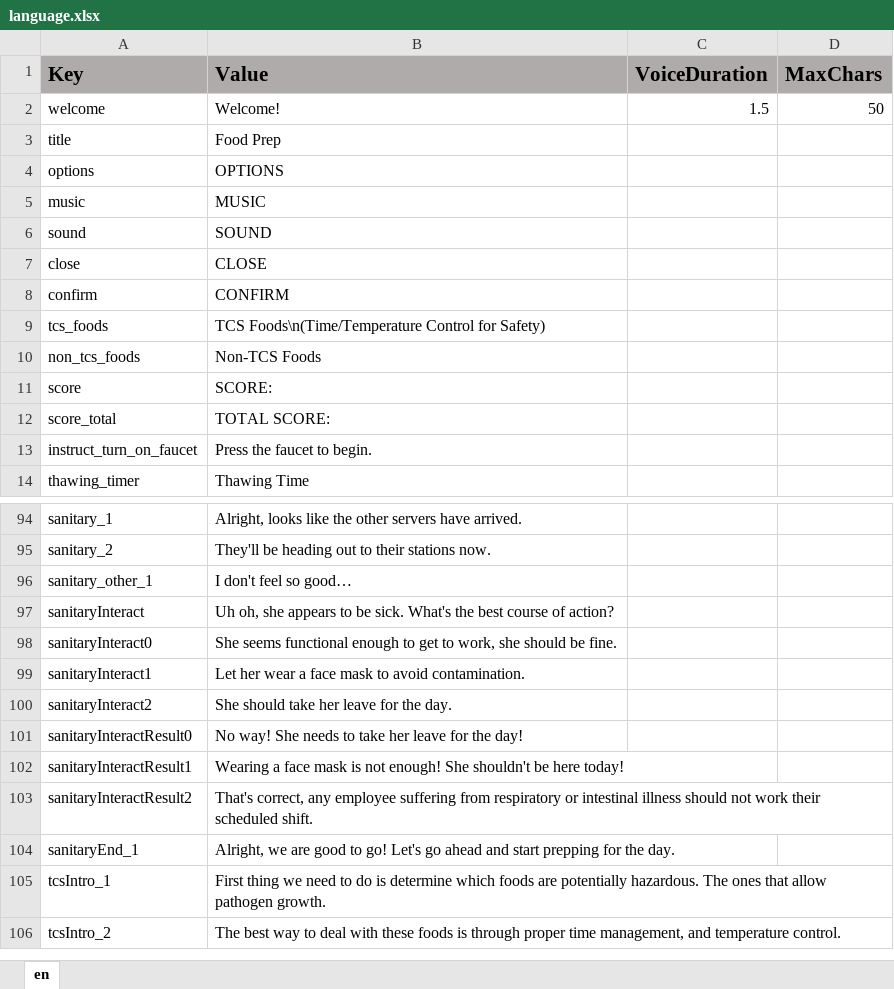
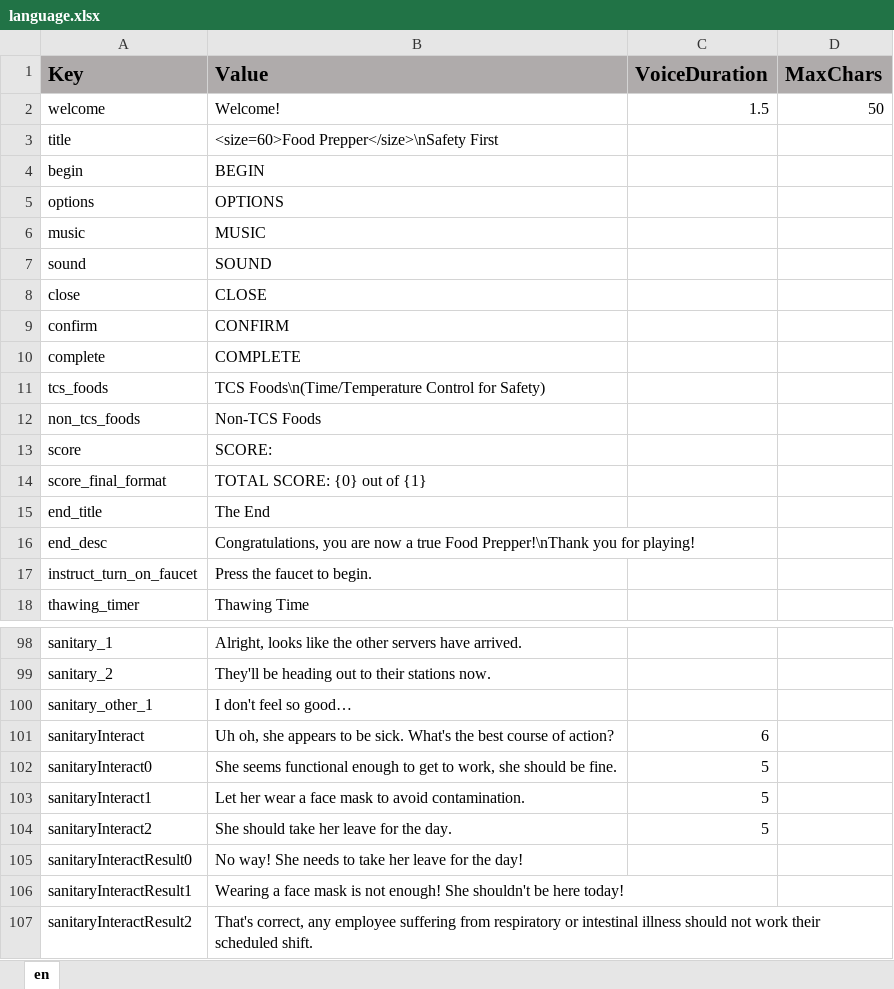
Before and after one commit to ddionisio/LL_FPH, an Excel workbook: Language/language.xlsx, sheet en, drawn as a sheet; only a part is shown, gaps mark what is left out; the shorter side is filled out with more unchanged rows; values as stored, in another font and other column widths than the file's, no borders; removed rows and columns are numbered as before the commit, all else as after; the diff names each change by its address in the sheet, - before the commit and + after, or states it on an @@ line.

Commit message:
title stuff

```diff
--- a/Language/language.xlsx (sheet en)
+++ b/Language/language.xlsx (sheet en)
-B3 (Value): Food Prep
+B3 (Value): <size=60>Food Prepper</size>\nSafety First
+row 4: begin | BEGIN
+row 10: complete | COMPLETE
-row 12: score_total | TOTAL SCORE:
+row 14: score_final_format | TOTAL SCORE: {0} out of {1}
+row 15: end_title | The End
+row 16: end_desc | Congratulations, you are now a true Food Prepper!\nThank you for playing!
-C101 (VoiceDuration): (empty)
+C101 (VoiceDuration): 6
-C102:C104 (VoiceDuration): (empty)
+C102:C104 (VoiceDuration): 5
```
Also changed, not shown: 12 other files.
